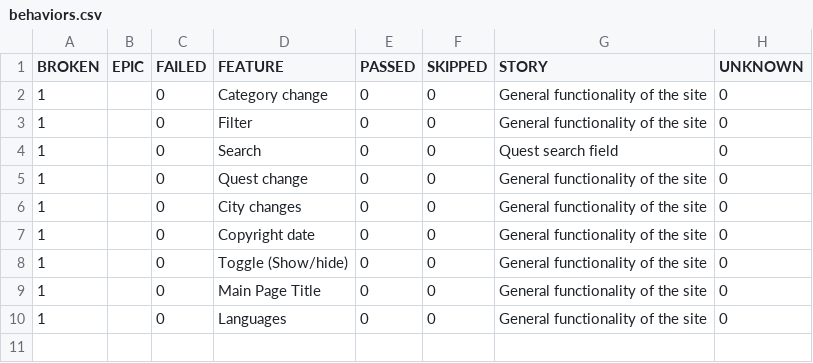
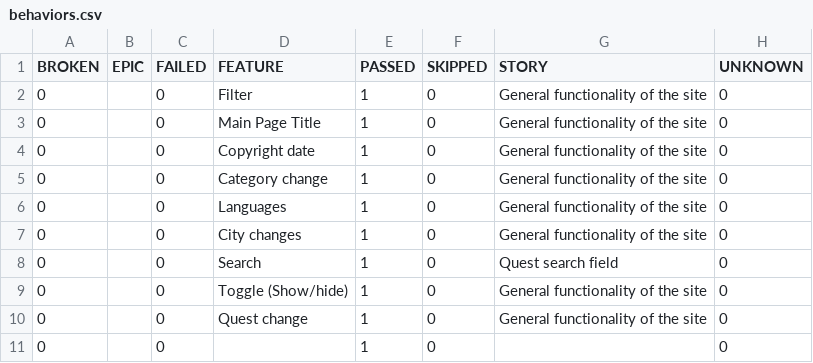
Before and after one commit to devrdtab/pwpqroom, a CSV file: data/behaviors.csv, drawn as a sheet.

```diff
--- a/data/behaviors.csv
+++ b/data/behaviors.csv
@@ -1,10 +1,11 @@
 "BROKEN","EPIC","FAILED","FEATURE","PASSED","SKIPPED","STORY","UNKNOWN"
-"1","","0","Category change","0","0","General functionality of the site","0"
-"1","","0","Filter","0","0","General functionality of the site","0"
-"1","","0","Search","0","0","Quest search field","0"
-"1","","0","Quest change","0","0","General functionality of the site","0"
-"1","","0","City changes","0","0","General functionality of the site","0"
-"1","","0","Copyright date","0","0","General functionality of the site","0"
-"1","","0","Toggle (Show/hide)","0","0","General functionality of the site","0"
-"1","","0","Main Page Title","0","0","General functionality of the site","0"
-"1","","0","Languages","0","0","General functionality of the site","0"
+"0","","0","Filter","1","0","General functionality of the site","0"
+"0","","0","Main Page Title","1","0","General functionality of the site","0"
+"0","","0","Copyright date","1","0","General functionality of the site","0"
+"0","","0","Category change","1","0","General functionality of the site","0"
+"0","","0","Languages","1","0","General functionality of the site","0"
+"0","","0","City changes","1","0","General functionality of the site","0"
+"0","","0","Search","1","0","Quest search field","0"
+"0","","0","Toggle (Show/hide)","1","0","General functionality of the site","0"
+"0","","0","Quest change","1","0","General functionality of the site","0"
+"0","","0","","1","0","","0"
```
Also changed, not shown: data/suites.csv, 37 other files.
